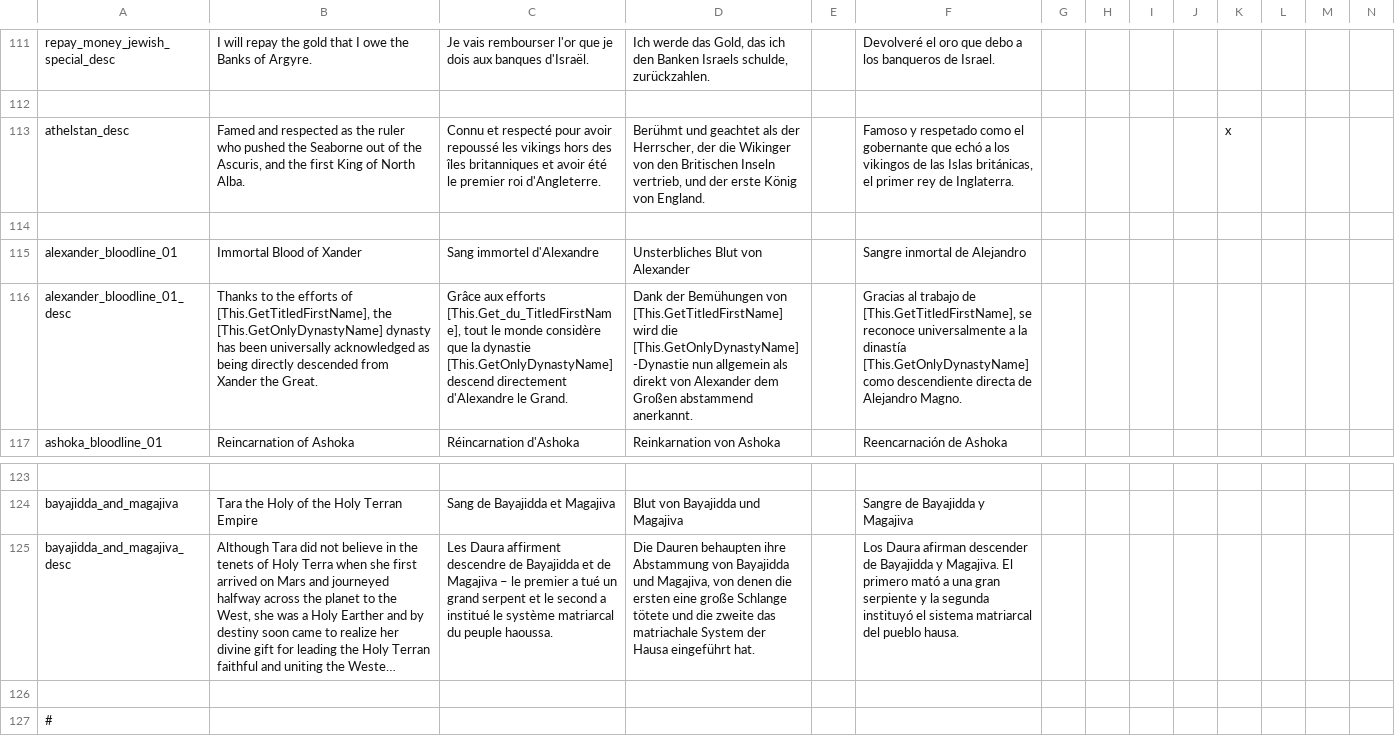
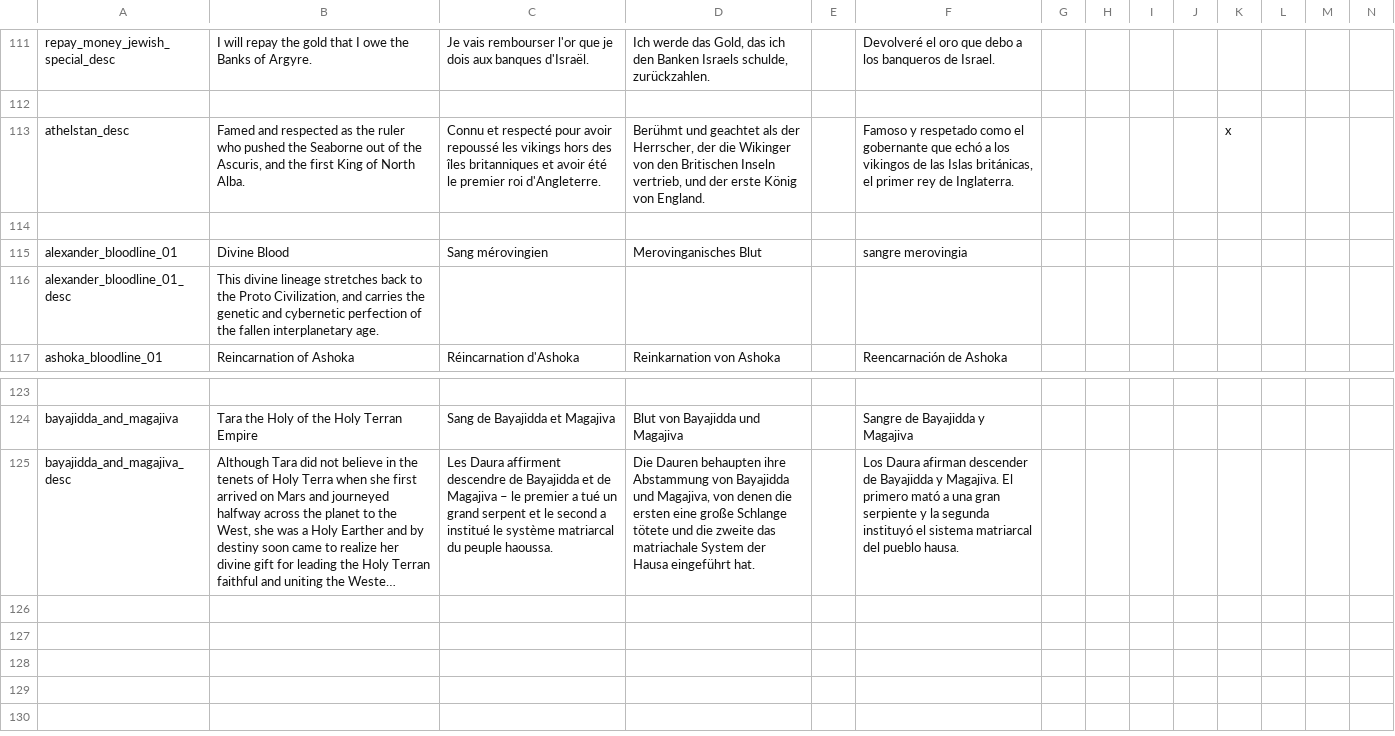
Before and after one commit to Zombaxx/crusader-space-kings, a CSV file: ck2 solar system/localisation/00_bloodlines.csv, drawn as a sheet; only a part is shown, gaps mark what is left out; long unchanged cells end in …; rows hold the shown columns only; the diff names each change by its address in the sheet, - before the commit and + after, or states it on an @@ line.

```diff
--- a/ck2 solar system/localisation/00_bloodlines.csv
+++ b/ck2 solar system/localisation/00_bloodlines.csv
-B115: Immortal Blood of Xander
+B115: Divine Blood
-C115: Sang immortel d'Alexandre
+C115: Sang mérovingien
-D115: Unsterbliches Blut von Alexander
+D115: Merovinganisches Blut
-F115: Sangre inmortal de Alejandro
+F115: sangre merovingia
-B116: Thanks to the efforts of [This.GetTitledFirstName], the [This.GetOnlyDynastyName] dynasty has been universally acknowledged as being directly descended from Xander the Great.
+B116: This divine lineage stretches back to the Proto Civilization, and carries the genetic and cybernetic perfection of the fallen interplanetary age.
-C116: Grâce aux efforts [This.Get_du_TitledFirstName], tout le monde considère que la dynastie [This.GetOnlyDynastyName] descend directement d'Alexandre le Grand.
+C116: (empty)
-D116: Dank der Bemühungen von [This.GetTitledFirstName] wird die [This.GetOnlyDynastyName]-Dynastie nun allgemein als direkt von Alexander dem Großen abstammend anerkannt.
+D116: (empty)
-F116: Gracias al trabajo de [This.GetTitledFirstName], se reconoce universalmente a la dinastía [This.GetOnlyDynastyName] como descendiente directa de Alejandro Magno.
+F116: (empty)
-row 126: (empty)
-row 127: #
```
Also changed, not shown: ck2 solar system/localisation/00_cultures.csv, ck2 solar system/localisation/EaD_religions.csv, 11 other files.
